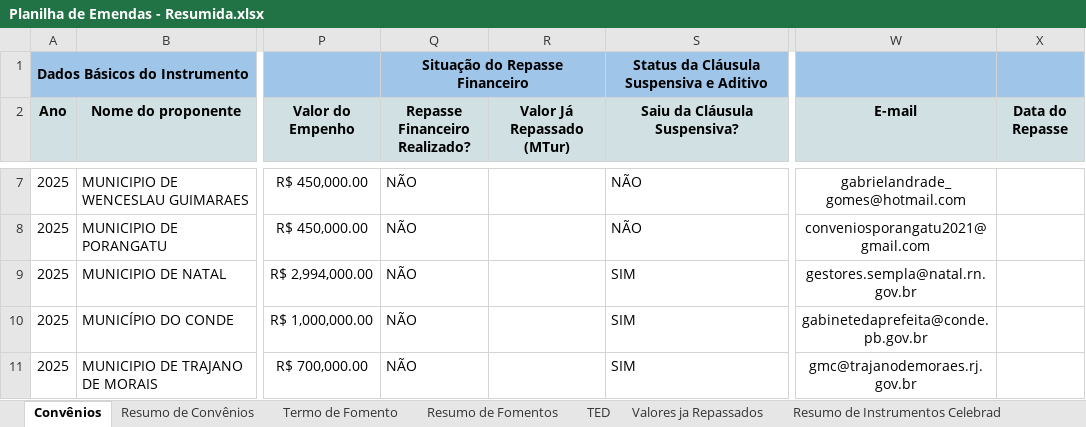
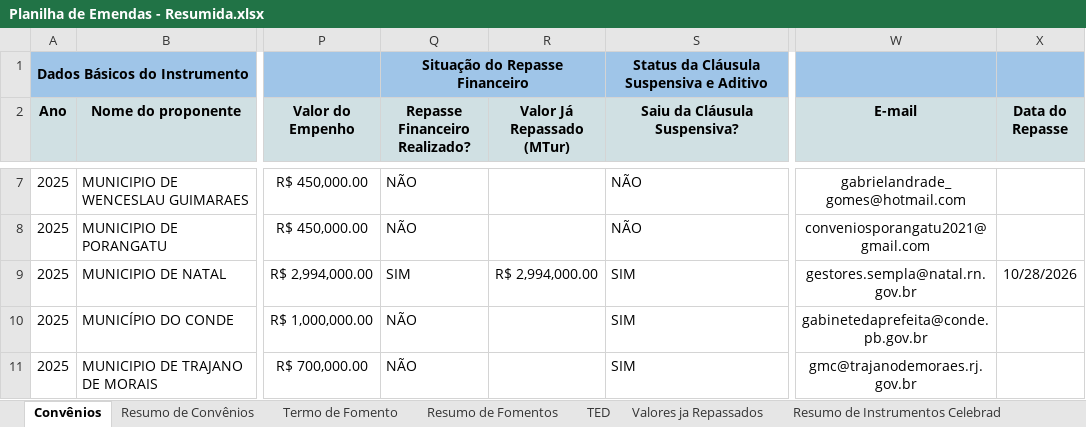
Before and after one commit to ronaldysantoss10-jpg/painel-mtur, an Excel workbook: Planilha de Emendas - Resumida.xlsx, sheet Convênios, drawn as a sheet; only a part is shown, gaps mark what is left out; values as stored, in another font and other column widths than the file's, no borders; conditional formats not drawn; the diff names each change by its address in the sheet, - before the commit and + after, or states it on an @@ line.

```diff
--- a/Planilha de Emendas - Resumida.xlsx (sheet Convênios)
+++ b/Planilha de Emendas - Resumida.xlsx (sheet Convênios)
-Q9 (Repasse Financeiro Realizado?): NÃO
+Q9 (Repasse Financeiro Realizado?): SIM
-R9 (Valor Já Repassado (MTur)): (empty)
+R9 (Valor Já Repassado (MTur)): R$ 2,994,000.00
-X9 (Data do Repasse): (empty)
+X9 (Data do Repasse): 10/28/2026
```
Also changed, not shown: sheet Resumo de Convênios, sheet Resumo de Instrumentos Celebrad, sheet Resumo de Fomentos, sheet Termo de Fomento.
